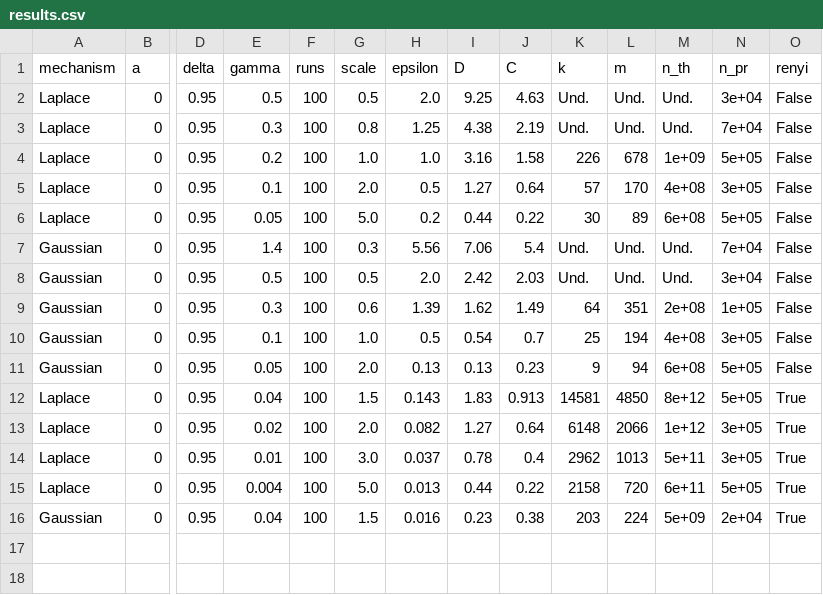
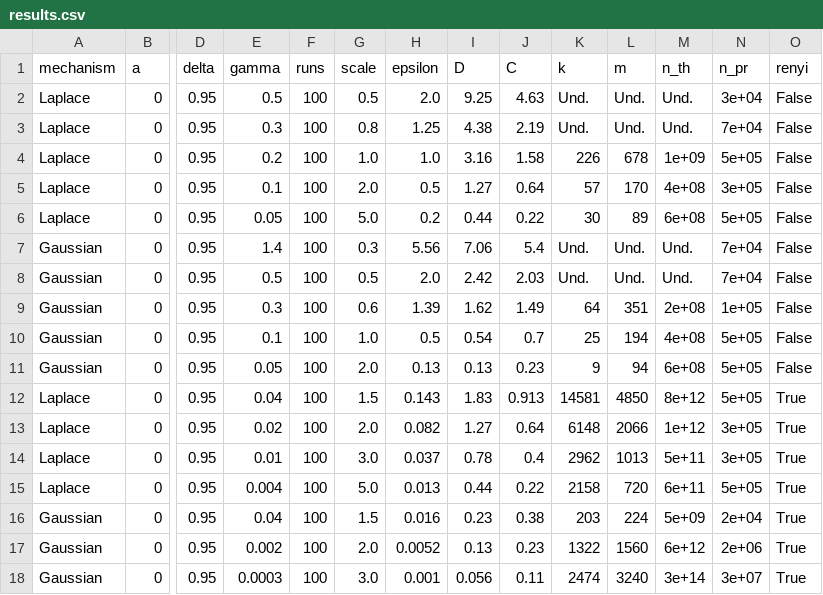
Before and after one commit to LouisJalouzot/DP-Estimation, a CSV file: results/results.csv, drawn as a sheet; only a part is shown, gaps mark what is left out; rows hold the shown columns only; the diff names each change by its address in the sheet, - before the commit and + after, or states it on an @@ line.

Commit message:
Parallel + more results

```diff
--- a/results/results.csv
+++ b/results/results.csv
-N8 (n_pr): 3e+04
+N8 (n_pr): 7e+04
-N10 (n_pr): 3e+05
+N10 (n_pr): 5e+05
+row 17: Gaussian | 0 | 0.95 | 0.002 | 100 | 2.0 | 0.0052 | 0.13 | 0.23 | 1322 | 1560 | 6e+12 | 2e+06 | True
+row 18: Gaussian | 0 | 0.95 | 0.0003 | 100 | 3.0 | 0.001 | 0.056 | 0.11 | 2474 | 3240 | 3e+14 | 3e+07 | True
```
Also changed, not shown: 1 other file.
